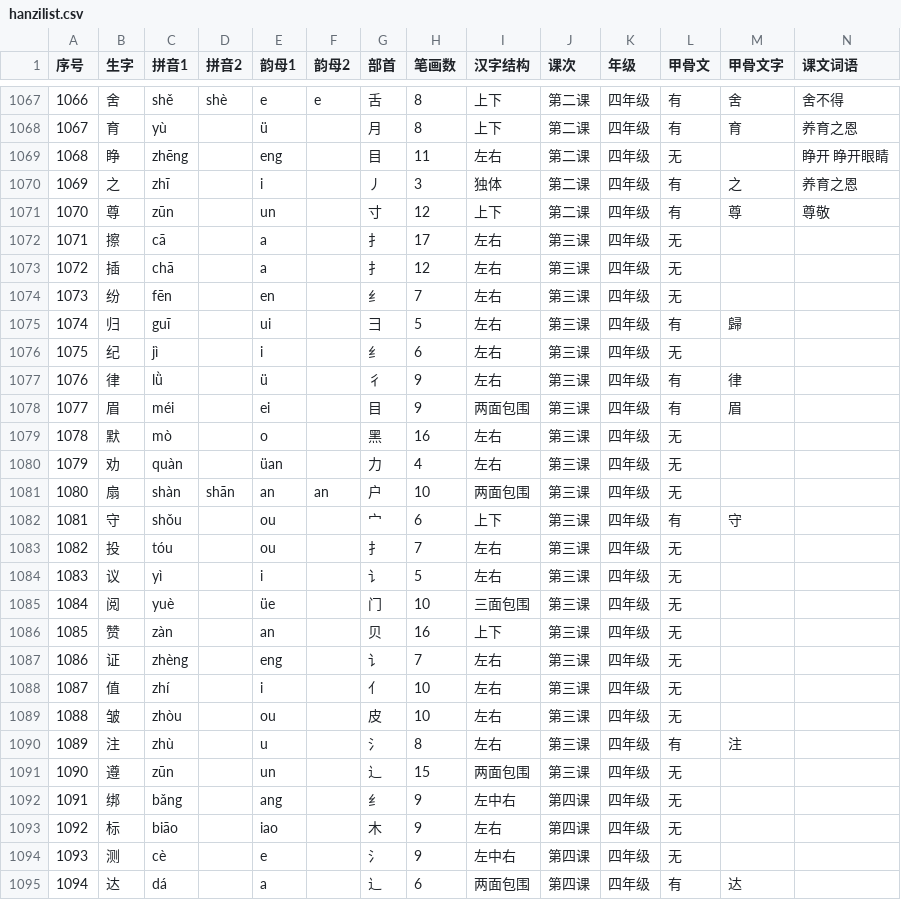
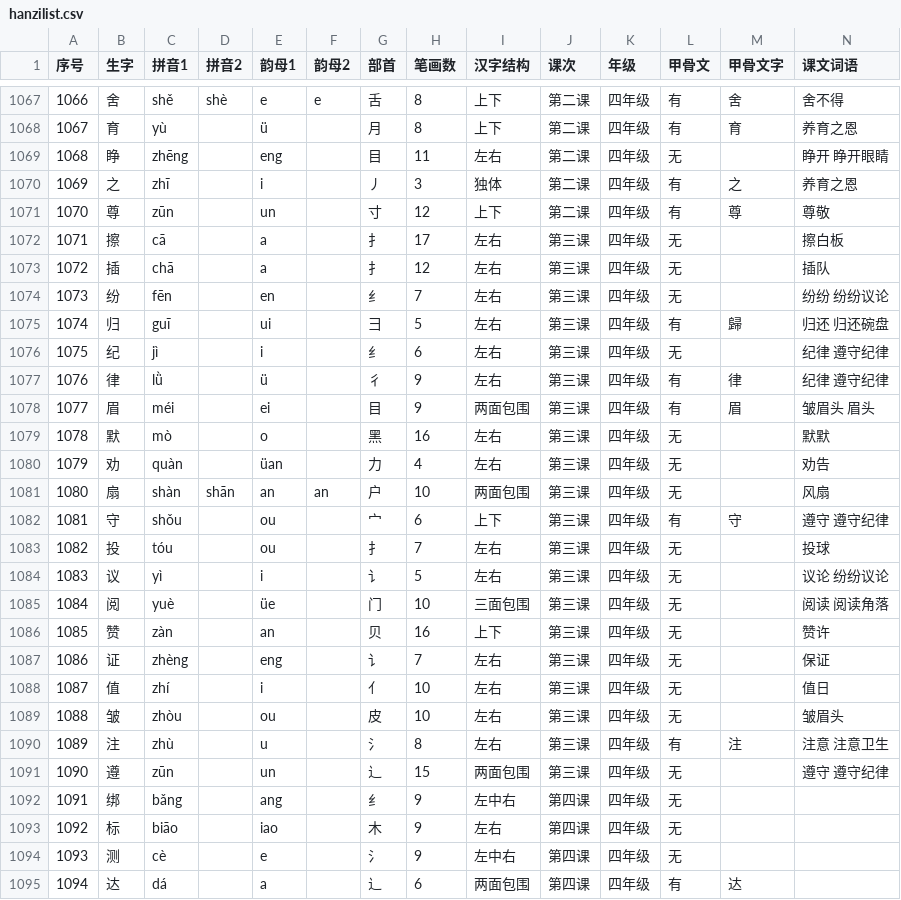
Before and after one commit to MrWengKB/HanziQuery, a CSV file: hanzilist.csv, drawn as a sheet; only a part is shown, gaps mark what is left out.

```diff
--- a/hanzilist.csv
+++ b/hanzilist.csv
@@ -1071,22 +1071,22 @@
 1070,尊,zūn,,un,,寸,12,上下,第二课,四年级,有,尊,尊敬
-1071,擦,cā,,a,,扌,17,左右,第三课,四年级,无,,
-1072,插,chā,,a,,扌,12,左右,第三课,四年级,无,,
-1073,纷,fēn,,en,,纟,7,左右,第三课,四年级,无,,
-1074,归,guī,,ui,,彐,5,左右,第三课,四年级,有,歸,
-1075,纪,jì,,i,,纟,6,左右,第三课,四年级,无,,
-1076,律,lǜ,,ü,,彳,9,左右,第三课,四年级,有,律,
-1077,眉,méi,,ei,,目,9,两面包围,第三课,四年级,有,眉,
-1078,默,mò,,o,,黑,16,左右,第三课,四年级,无,,
-1079,劝,quàn,,üan,,力,4,左右,第三课,四年级,无,,
-1080,扇,shàn,shān,an,an,户,10,两面包围,第三课,四年级,无,,
-1081,守,shǒu,,ou,,宀,6,上下,第三课,四年级,有,守,
-1082,投,tóu,,ou,,扌,7,左右,第三课,四年级,无,,
-1083,议,yì,,i,,讠,5,左右,第三课,四年级,无,,
-1084,阅,yuè,,üe,,门,10,三面包围,第三课,四年级,无,,
-1085,赞,zàn,,an,,贝,16,上下,第三课,四年级,无,,
-1086,证,zhèng,,eng,,讠,7,左右,第三课,四年级,无,,
-1087,值,zhí,,i,,亻,10,左右,第三课,四年级,无,,
-1088,皱,zhòu,,ou,,皮,10,左右,第三课,四年级,无,,
-1089,注,zhù,,u,,氵,8,左右,第三课,四年级,有,注,
-1090,遵,zūn,,un,,辶,15,两面包围,第三课,四年级,无,,
+1071,擦,cā,,a,,扌,17,左右,第三课,四年级,无,,擦白板
+1072,插,chā,,a,,扌,12,左右,第三课,四年级,无,,插队
+1073,纷,fēn,,en,,纟,7,左右,第三课,四年级,无,,纷纷 纷纷议论
+1074,归,guī,,ui,,彐,5,左右,第三课,四年级,有,歸,归还 归还碗盘
+1075,纪,jì,,i,,纟,6,左右,第三课,四年级,无,,纪律 遵守纪律
+1076,律,lǜ,,ü,,彳,9,左右,第三课,四年级,有,律,纪律 遵守纪律
+1077,眉,méi,,ei,,目,9,两面包围,第三课,四年级,有,眉,皱眉头 眉头
+1078,默,mò,,o,,黑,16,左右,第三课,四年级,无,,默默
+1079,劝,quàn,,üan,,力,4,左右,第三课,四年级,无,,劝告
+1080,扇,shàn,shān,an,an,户,10,两面包围,第三课,四年级,无,,风扇
+1081,守,shǒu,,ou,,宀,6,上下,第三课,四年级,有,守,遵守 遵守纪律
+1082,投,tóu,,ou,,扌,7,左右,第三课,四年级,无,,投球
+1083,议,yì,,i,,讠,5,左右,第三课,四年级,无,,议论 纷纷议论
+1084,阅,yuè,,üe,,门,10,三面包围,第三课,四年级,无,,阅读 阅读角落
+1085,赞,zàn,,an,,贝,16,上下,第三课,四年级,无,,赞许
+1086,证,zhèng,,eng,,讠,7,左右,第三课,四年级,无,,保证
+1087,值,zhí,,i,,亻,10,左右,第三课,四年级,无,,值日
+1088,皱,zhòu,,ou,,皮,10,左右,第三课,四年级,无,,皱眉头
+1089,注,zhù,,u,,氵,8,左右,第三课,四年级,有,注,注意 注意卫生
+1090,遵,zūn,,un,,辶,15,两面包围,第三课,四年级,无,,遵守 遵守纪律
 1091,绑,bǎng,,ang,,纟,9,左中右,第四课,四年级,无,,
```
